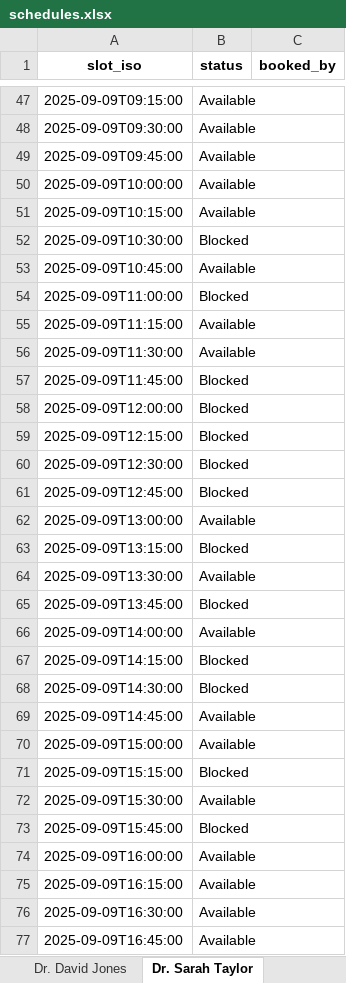
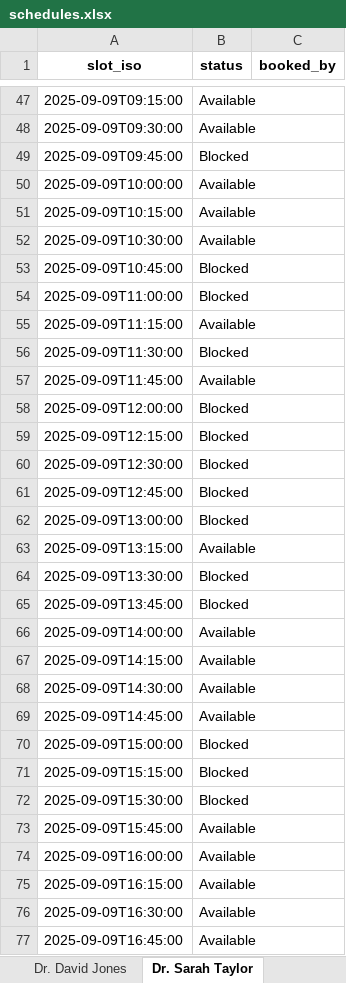
Before and after one commit to striver-24/medical-appointment-agent, an Excel workbook: data/schedules.xlsx, sheet Dr. Sarah Taylor, drawn as a sheet; only a part is shown, gaps mark what is left out; values as stored, in another font and other column widths than the file's, no borders; the diff covers the shown part only; the diff names each change by its address in the sheet, - before the commit and + after, or states it on an @@ line.

```diff
--- a/data/schedules.xlsx (sheet Dr. Sarah Taylor)
+++ b/data/schedules.xlsx (sheet Dr. Sarah Taylor)
-B49 (status): Available
+B49 (status): Blocked
-B52 (status): Blocked
+B52 (status): Available
-B53 (status): Available
+B53 (status): Blocked
-B56 (status): Available
+B56 (status): Blocked
-B57 (status): Blocked
+B57 (status): Available
-B62 (status): Available
+B62 (status): Blocked
-B63 (status): Blocked
+B63 (status): Available
-B64 (status): Available
+B64 (status): Blocked
-B67:B68 (status): Blocked
+B67:B68 (status): Available
-B70 (status): Available
+B70 (status): Blocked
-B72 (status): Available
+B72 (status): Blocked
-B73 (status): Blocked
+B73 (status): Available
```
Also changed, not shown: 183 edited cells elsewhere in this sheet, sheet Dr. Linda Wilson, sheet Dr. David Taylor, sheet Dr. Jane Smith, sheet Dr. Sarah Smith, sheet Dr. Alex Davis, sheet Dr. Linda Brown, 3 more sheets, data/admin_report.xlsx, 3 other files.
